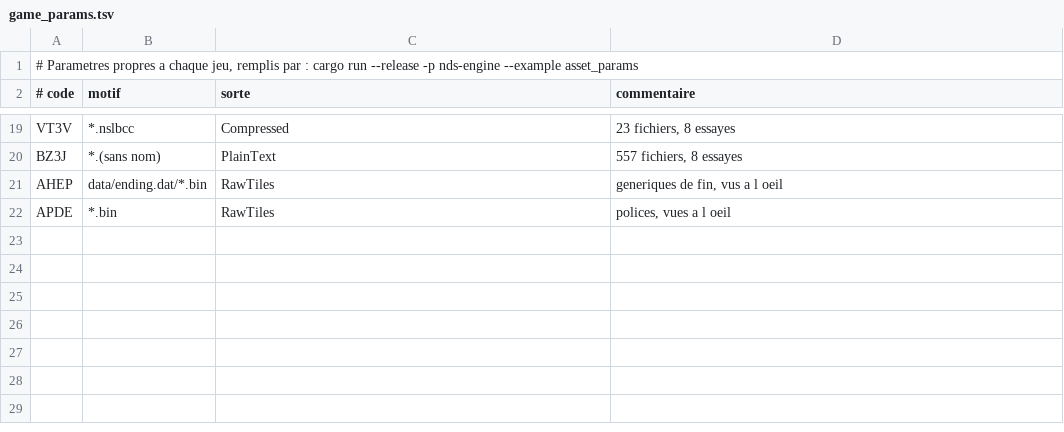
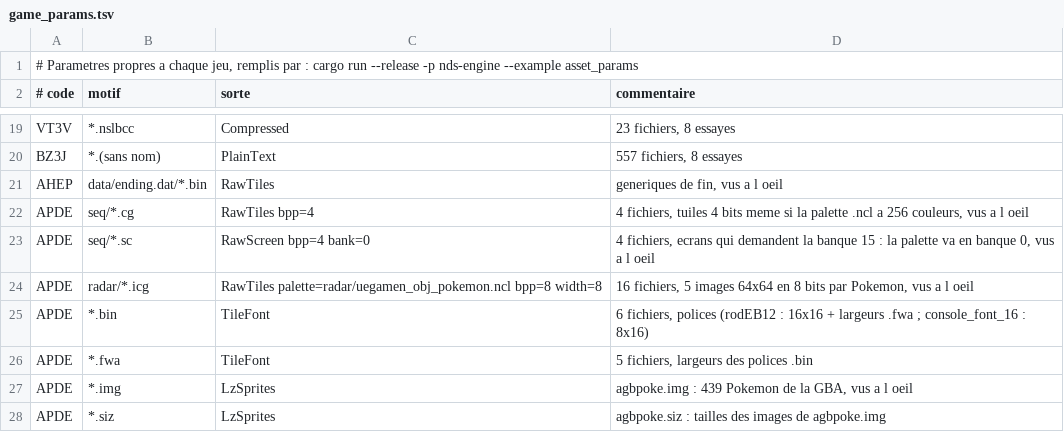
Before and after one commit to liolu/nds-game-studio, a TSV file: crates/engine/src/game_params.tsv, drawn as a sheet; only a part is shown, gaps mark what is left out.

```diff
--- a/crates/engine/src/game_params.tsv
+++ b/crates/engine/src/game_params.tsv
@@ -21,2 +21,8 @@ BZ3J	*.(sans nom)	PlainText	557 fichiers, 8 essayes
 AHEP	data/ending.dat/*.bin	RawTiles	generiques de fin, vus a l oeil
-APDE	*.bin	RawTiles	polices, vues a l oeil
+APDE	seq/*.cg	RawTiles bpp=4	4 fichiers, tuiles 4 bits meme si la palette .ncl a 256 couleurs, vus a l oeil
+APDE	seq/*.sc	RawScreen bpp=4 bank=0	4 fichiers, ecrans qui demandent la banque 15 : la palette va en banque 0, vus a l oeil
+APDE	radar/*.icg	RawTiles palette=radar/uegamen_obj_pokemon.ncl bpp=8 width=8	16 fichiers, 5 images 64x64 en 8 bits par Pokemon, vus a l oeil
+APDE	*.bin	TileFont	6 fichiers, polices (rodEB12 : 16x16 + largeurs .fwa ; console_font_16 : 8x16)
+APDE	*.fwa	TileFont	5 fichiers, largeurs des polices .bin
+APDE	*.img	LzSprites	agbpoke.img : 439 Pokemon de la GBA, vus a l oeil
+APDE	*.siz	LzSprites	agbpoke.siz : tailles des images de agbpoke.img
```
Also changed, not shown: crates/engine/src/game_params_a_voir.tsv, 9 other files.
